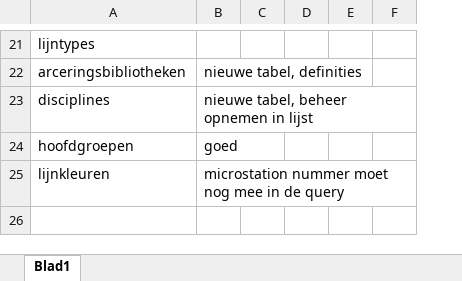
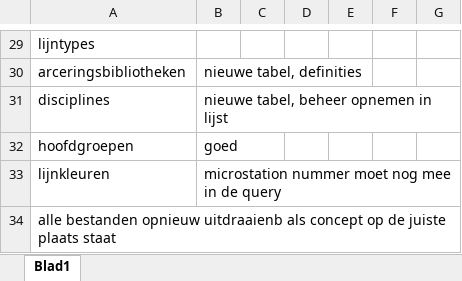
Before and after one commit to nl-digigo/NLCS, an Excel workbook: ontwikkeling/voorstel 5.1/5.1 checks.xlsx, sheet Blad1, drawn as a sheet; only a part is shown, gaps mark what is left out; values as stored, in another font and other column widths than the file's, no cell formats; the diff covers the shown part only; the diff names each change by its address in the sheet, - before the commit and + after, or states it on an @@ line.

```diff
--- a/ontwikkeling/voorstel 5.1/5.1 checks.xlsx (sheet Blad1)
+++ b/ontwikkeling/voorstel 5.1/5.1 checks.xlsx (sheet Blad1)
+column G, empty
+row 34: alle bestanden opnieuw uitdraaienb als concept op de juiste plaats staat
```
Also changed, not shown: 8 added rows and 18 edited cells elsewhere in this sheet, cell formats, tabellen/concept/5.1/objectentabellen/objecten-concept-5.1-GC-grondkerendeconstructies.xlsx, tabellen/concept/5.1/objectentabellen/objecten-concept-5.1-GK-grondkeringen.xlsx, 6 other files.
